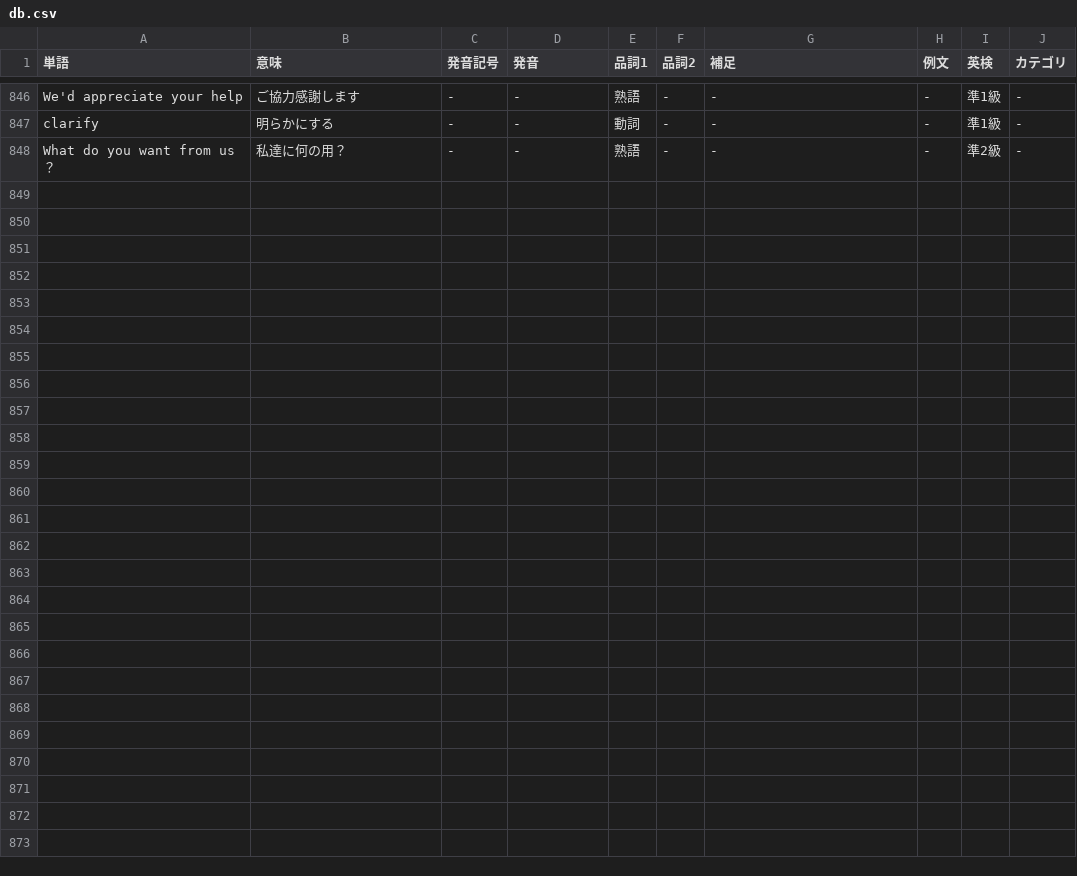
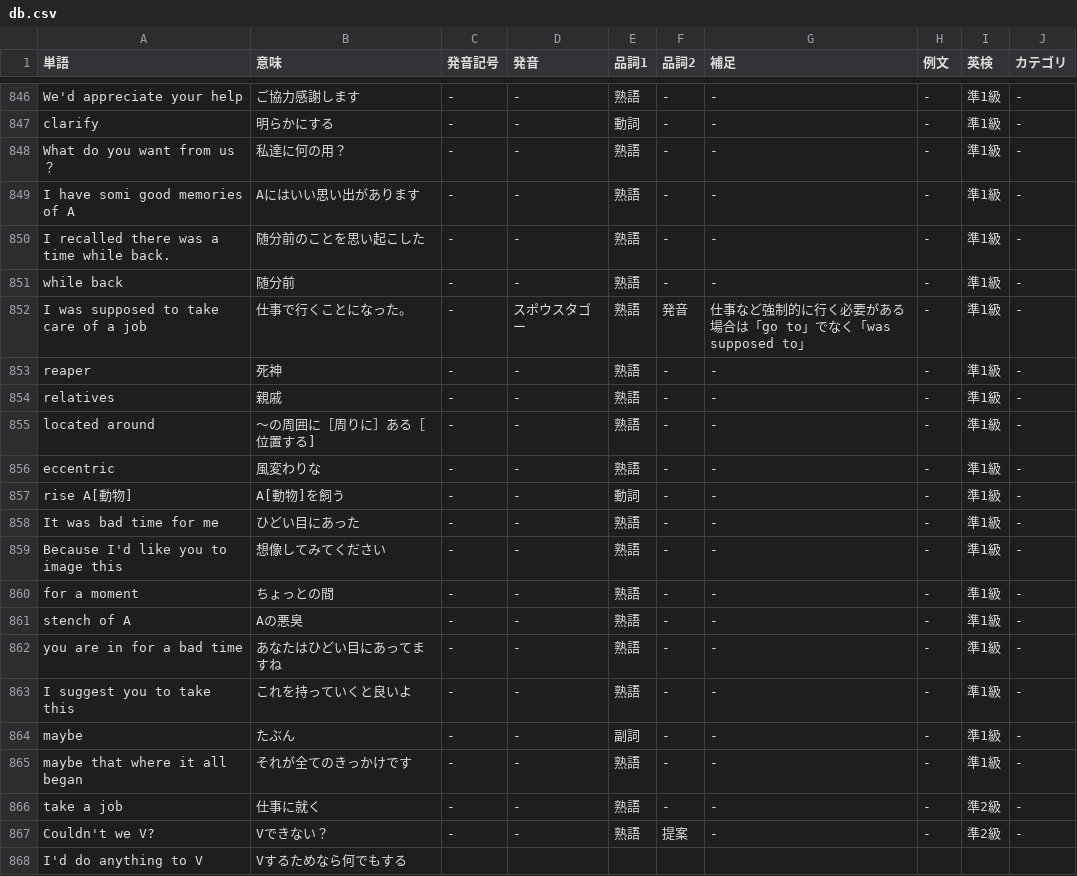
Before and after one commit to nishizumi-lab/sample, a CSV file: application/english/dictionary/assets/csv/db.csv, drawn as a sheet; only a part is shown, gaps mark what is left out.

```diff
--- a/application/english/dictionary/assets/csv/db.csv
+++ b/application/english/dictionary/assets/csv/db.csv
@@ -847,2 +847,22 @@ We'd appreciate your help,ご協力感謝します,-,-,熟語,-,-,-,準1級,-
  clarify,明らかにする,-,-,動詞,-,-,-,準1級,-
-What do you want from us？,私達に何の用？,-,-,熟語,-,-,-,準2級,-
+What do you want from us？,私達に何の用？,-,-,熟語,-,-,-,準1級,-
+I have somi good memories of A,Aにはいい思い出があります,-,-,熟語,-,-,-,準1級,-
+I recalled there was a time while back.,随分前のことを思い起こした,-,-,熟語,-,-,-,準1級,-
+while back,随分前,-,-,熟語,-,-,-,準1級,-
+I was supposed to take care of a job,仕事で行くことになった。,-,スポウスタゴー,熟語,発音,仕事など強制的に行く必要がある場合は「go to」でなく「was supposed to」,-,準1級,-
+reaper,死神,-,-,熟語,-,-,-,準1級,-
+relatives,親戚,-,-,熟語,-,-,-,準1級,-
+located around,～の周囲に［周りに］ある［位置する],-,-,熟語,-,-,-,準1級,-
+eccentric,風変わりな,-,-,熟語,-,-,-,準1級,-
+rise A[動物],A[動物]を飼う,-,-,動詞,-,-,-,準1級,-
+It was bad time for me,ひどい目にあった,-,-,熟語,-,-,-,準1級,-
+Because I'd like you to image this,想像してみてください,-,-,熟語,-,-,-,準1級,-
+for a moment,ちょっとの間,-,-,熟語,-,-,-,準1級,-
+stench of A,Aの悪臭,-,-,熟語,-,-,-,準1級,-
+you are in for a bad time,あなたはひどい目にあってますね,-,-,熟語,-,-,-,準1級,-
+I suggest you to take this,これを持っていくと良いよ,-,-,熟語,-,-,-,準1級,-
+maybe,たぶん,-,-,副詞,-,-,-,準1級,-
+maybe that where it all began,それが全てのきっかけです,-,-,熟語,-,-,-,準1級,-
+take a job,仕事に就く,-,-,熟語,-,-,-,準2級,-
+Couldn't we V?,Vできない？,-,-,熟語,提案,-,-,準2級,-
+I'd do anything to V,Vするためなら何でもする,,,,,,,,
```
Also changed, not shown: 6 other files.
